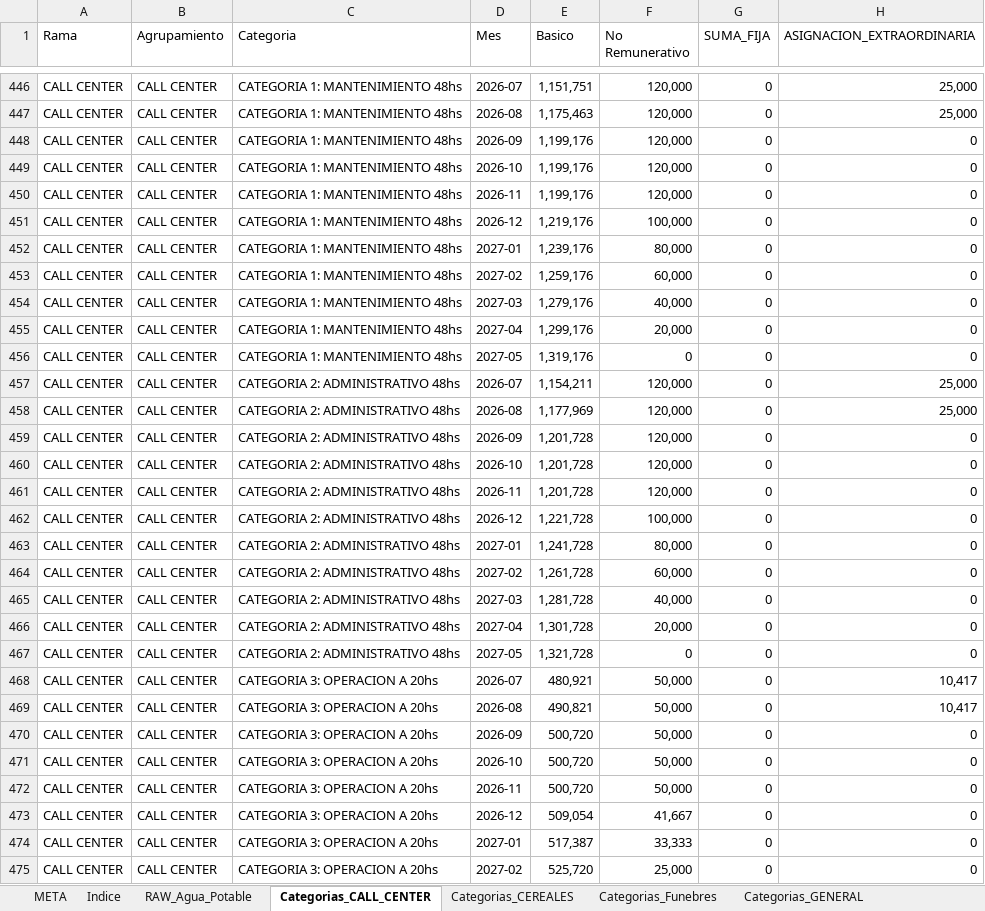
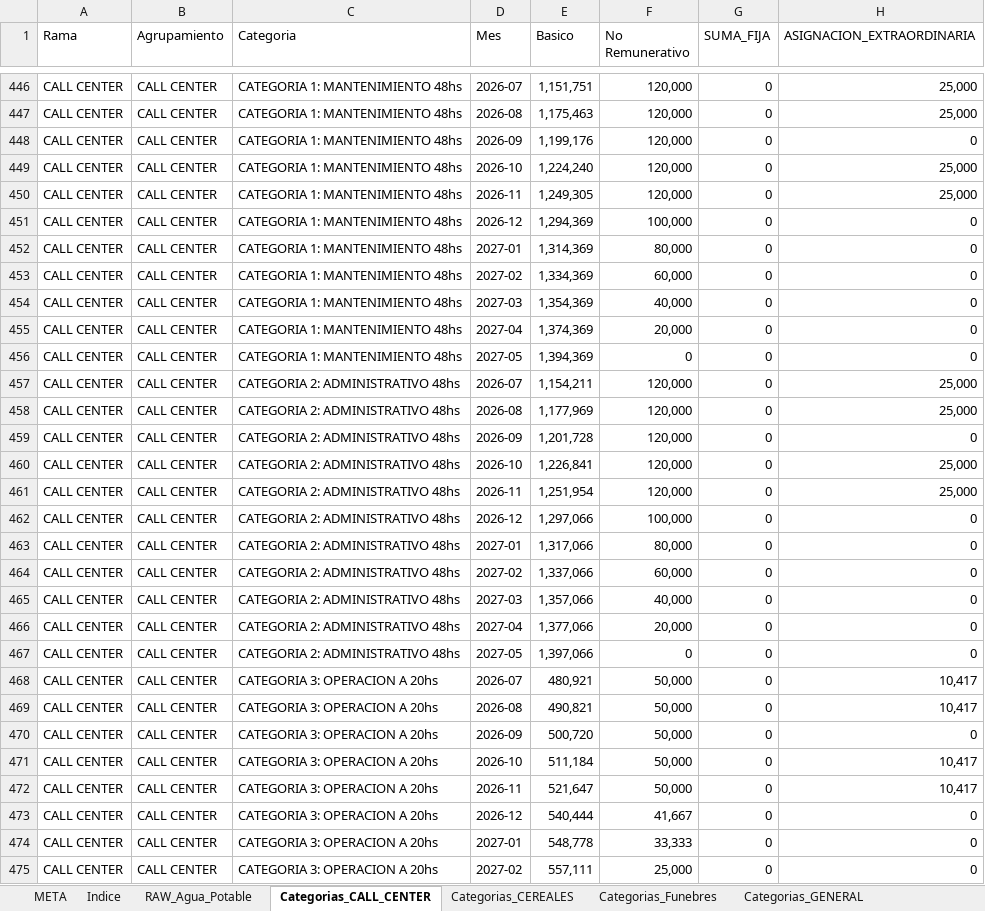
Before and after one commit to cesarwroa/motor-sueldos-faecys, an Excel workbook: maestro_actualizado.xlsx, sheet Categorias_CALL_CENTER, drawn as a sheet; only a part is shown, gaps mark what is left out; values as stored, in another font and other column widths than the file's, no borders; table styles not drawn; the diff covers the shown part only; the diff names each change by its address in the sheet, - before the commit and + after, or states it on an @@ line.

```diff
--- a/maestro_actualizado.xlsx (sheet Categorias_CALL_CENTER)
+++ b/maestro_actualizado.xlsx (sheet Categorias_CALL_CENTER)
-E449 (Basico): 1,199,176
+E449 (Basico): 1,224,240
-H449:H450 (ASIGNACION_EXTRAORDINARIA): 0
+H449:H450 (ASIGNACION_EXTRAORDINARIA): 25,000
-E450 (Basico): 1,199,176
+E450 (Basico): 1,249,305
-E451 (Basico): 1,219,176
+E451 (Basico): 1,294,369
-E452 (Basico): 1,239,176
+E452 (Basico): 1,314,369
-E453 (Basico): 1,259,176
+E453 (Basico): 1,334,369
-E454 (Basico): 1,279,176
+E454 (Basico): 1,354,369
-E455 (Basico): 1,299,176
+E455 (Basico): 1,374,369
-E456 (Basico): 1,319,176
+E456 (Basico): 1,394,369
-E460 (Basico): 1,201,728
+E460 (Basico): 1,226,841
-H460:H461 (ASIGNACION_EXTRAORDINARIA): 0
+H460:H461 (ASIGNACION_EXTRAORDINARIA): 25,000
-E461 (Basico): 1,201,728
+E461 (Basico): 1,251,954
-E462 (Basico): 1,221,728
+E462 (Basico): 1,297,066
-E463 (Basico): 1,241,728
+E463 (Basico): 1,317,066
-E464 (Basico): 1,261,728
+E464 (Basico): 1,337,066
-E465 (Basico): 1,281,728
+E465 (Basico): 1,357,066
-E466 (Basico): 1,301,728
+E466 (Basico): 1,377,066
-E467 (Basico): 1,321,728
+E467 (Basico): 1,397,066
-E471 (Basico): 500,720
+E471 (Basico): 511,184
-H471:H472 (ASIGNACION_EXTRAORDINARIA): 0
+H471:H472 (ASIGNACION_EXTRAORDINARIA): 10,417
-E472 (Basico): 500,720
+E472 (Basico): 521,647
-E473 (Basico): 509,054
+E473 (Basico): 540,444
-E474 (Basico): 517,387
+E474 (Basico): 548,778
-E475 (Basico): 525,720
+E475 (Basico): 557,111
```
Also changed, not shown: 333 edited cells elsewhere in this sheet, 1 other file.
